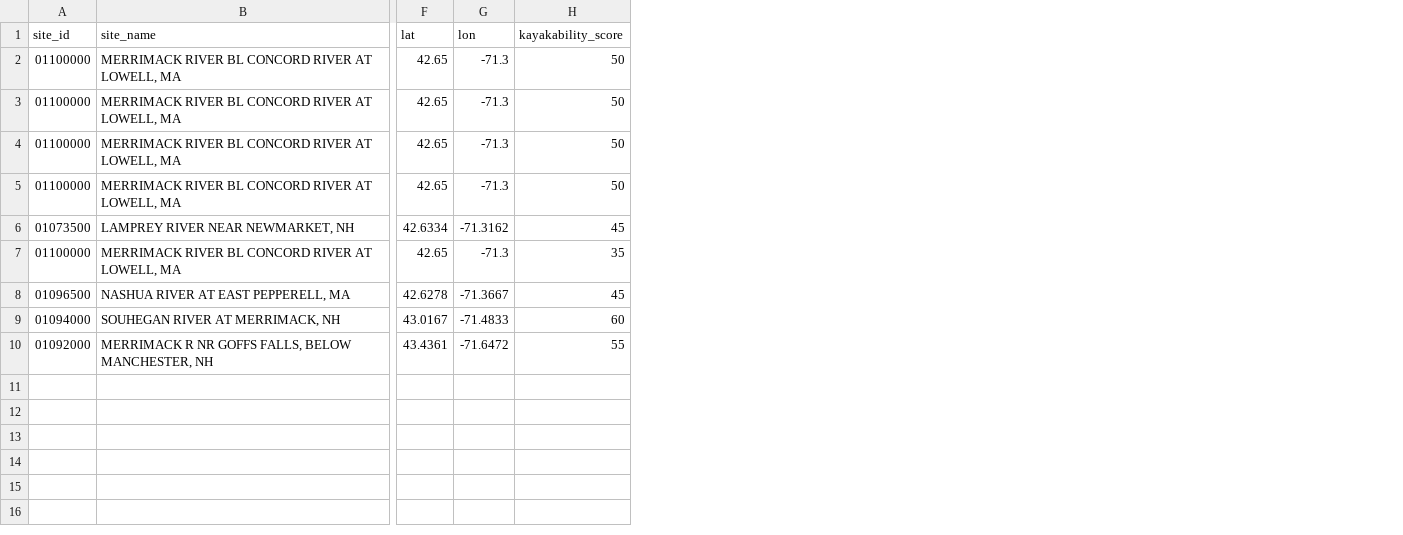
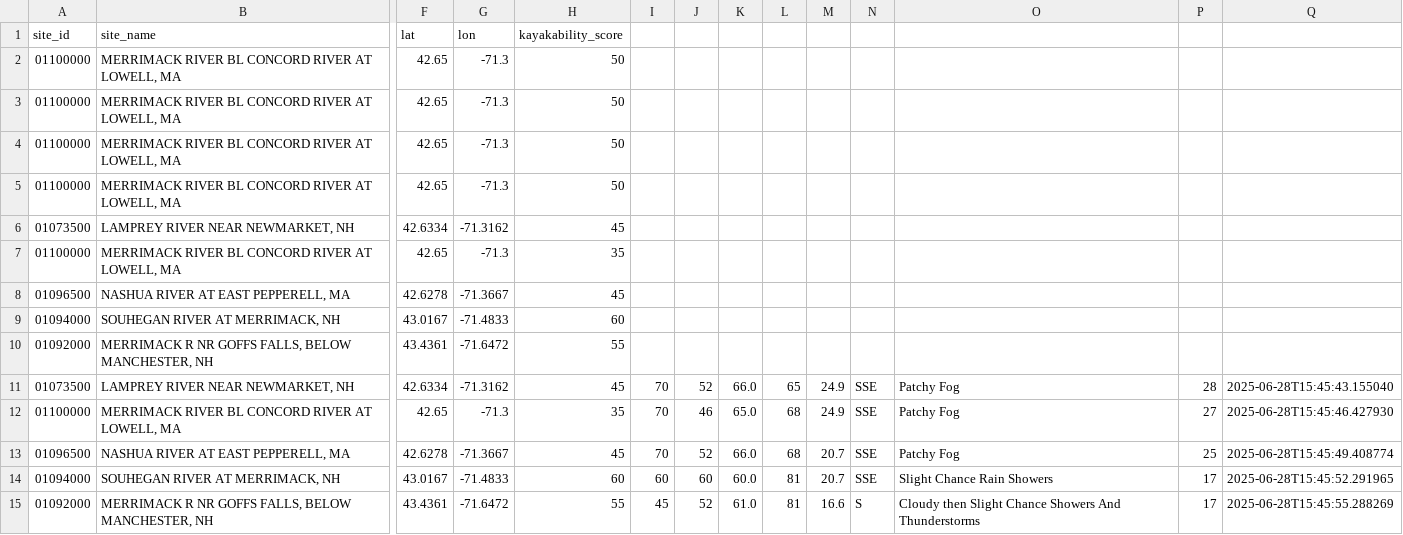
Before and after one commit to tjnolan319/kayakability-dashboard, a CSV file: kayak_conditions.csv, drawn as a sheet; only a part is shown, gaps mark what is left out; rows hold the shown columns only; the diff names each change by its address in the sheet, - before the commit and + after, or states it on an @@ line.

```diff
--- a/kayak_conditions.csv
+++ b/kayak_conditions.csv
+column I, empty
+column J, empty
+column K, empty
+column L, empty
+column M, empty
+column N, empty
+column O, empty
+column P, empty
+column Q, empty
+row 11: 01073500 | LAMPREY RIVER NEAR NEWMARKET, NH | 42.6334 | -71.3162 | 45 | 70 | 52 | 66.0 | 65 | 24.9 | SSE | Patchy Fog | 28 | 2025-06-28T15:45:43.155040
+row 12: 01100000 | MERRIMACK RIVER BL CONCORD RIVER AT LOWELL, MA | 42.65 | -71.3 | 35 | 70 | 46 | 65.0 | 68 | 24.9 | SSE | Patchy Fog | 27 | 2025-06-28T15:45:46.427930
+row 13: 01096500 | NASHUA RIVER AT EAST PEPPERELL, MA | 42.6278 | -71.3667 | 45 | 70 | 52 | 66.0 | 68 | 20.7 | SSE | Patchy Fog | 25 | 2025-06-28T15:45:49.408774
+row 14: 01094000 | SOUHEGAN RIVER AT MERRIMACK, NH | 43.0167 | -71.4833 | 60 | 60 | 60 | 60.0 | 81 | 20.7 | SSE | Slight Chance Rain Showers | 17 | 2025-06-28T15:45:52.291965
+row 15: 01092000 | MERRIMACK R NR GOFFS FALLS, BELOW MANCHESTER, NH | 43.4361 | -71.6472 | 55 | 45 | 52 | 61.0 | 81 | 16.6 | S | Cloudy then Slight Chance Showers And Thunderstorms | 17 | 2025-06-28T15:45:55.288269
```
